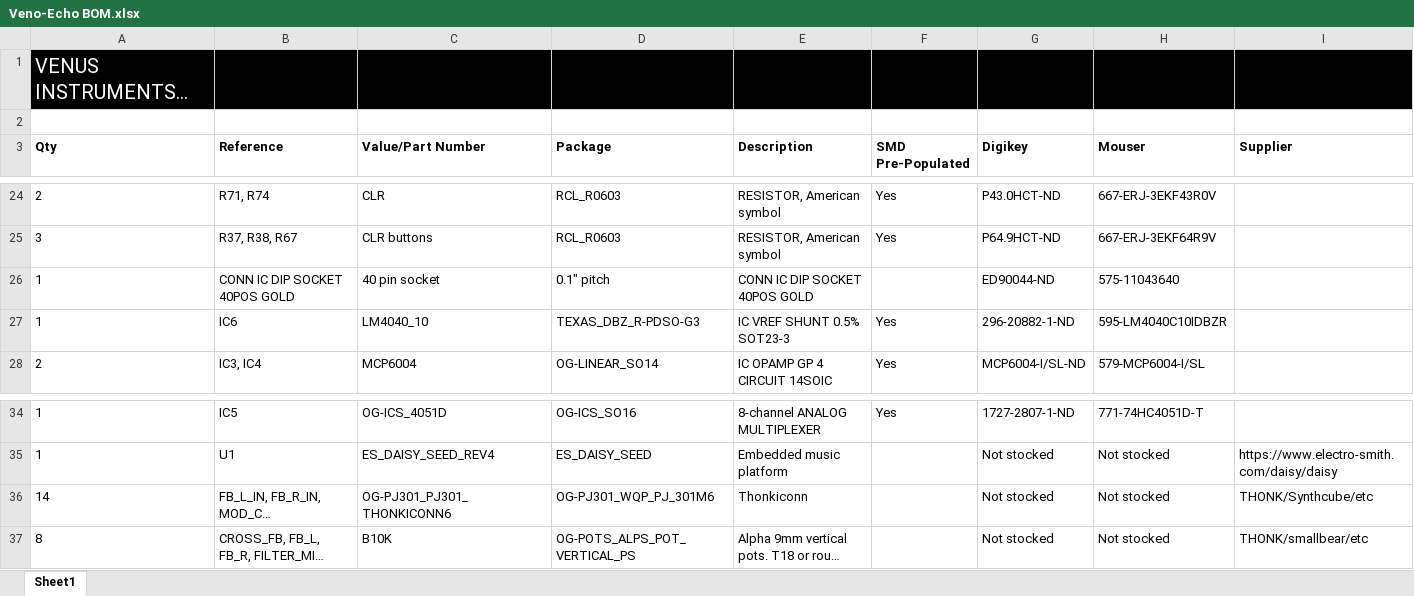
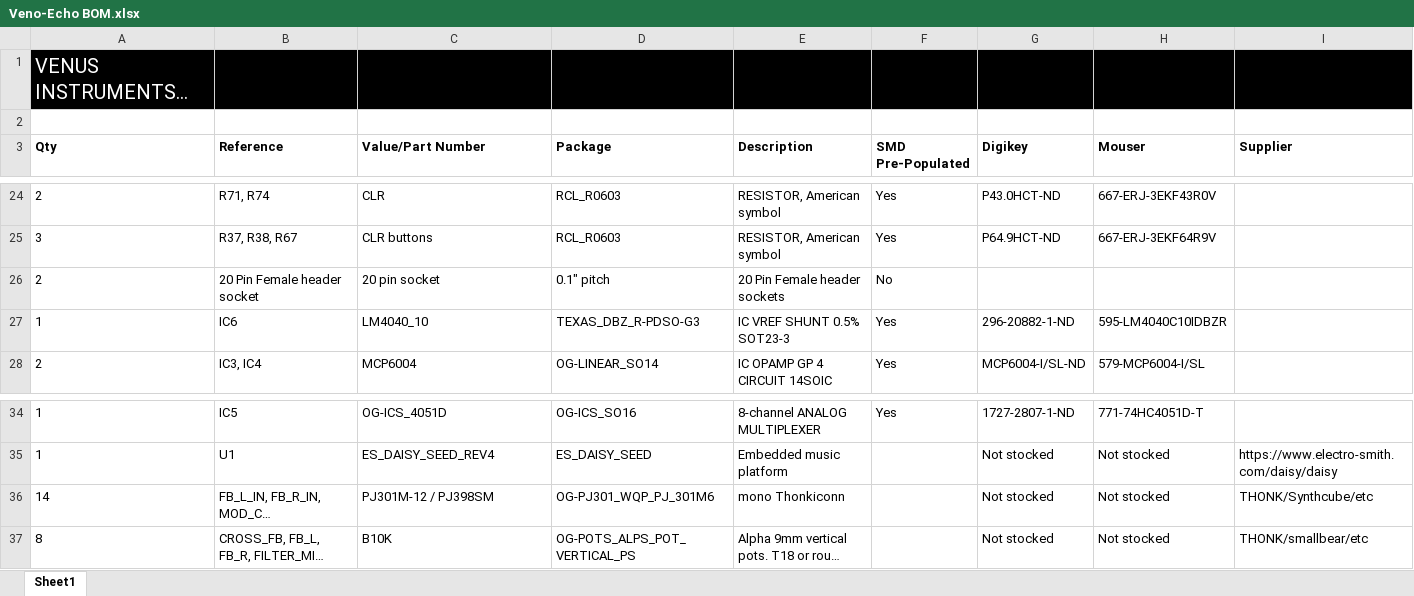
Before and after one commit to AdamFulford/Veno-Echo, an Excel workbook: Hardware/Veno-Echo BOM.xlsx, sheet Sheet1, drawn as a sheet; only a part is shown, gaps mark what is left out; long unchanged cells end in …; values as stored, in another font and other column widths than the file's, no borders; removed rows and columns are numbered as before the commit, all else as after; the diff names each change by its address in the sheet, - before the commit and + after, or states it on an @@ line.

```diff
--- a/Hardware/Veno-Echo BOM.xlsx (sheet Sheet1)
+++ b/Hardware/Veno-Echo BOM.xlsx (sheet Sheet1)
-row 26: 1 | CONN IC DIP SOCKET 40POS GOLD | 40 pin socket | 0.1" pitch | CONN IC DIP SOCKET 40POS GOLD |  | ED90044-ND | 575-11043640
+row 26: 2 | 20 Pin Female header socket | 20 pin socket | 0.1" pitch | 20 Pin Female header sockets | No
-C36 (Value/Part Number): OG-PJ301_PJ301_THONKICONN6
+C36 (Value/Part Number): PJ301M-12 / PJ398SM
-E36 (Description): Thonkiconn
+E36 (Description): mono Thonkiconn
```
Also changed, not shown: 9 other files.
